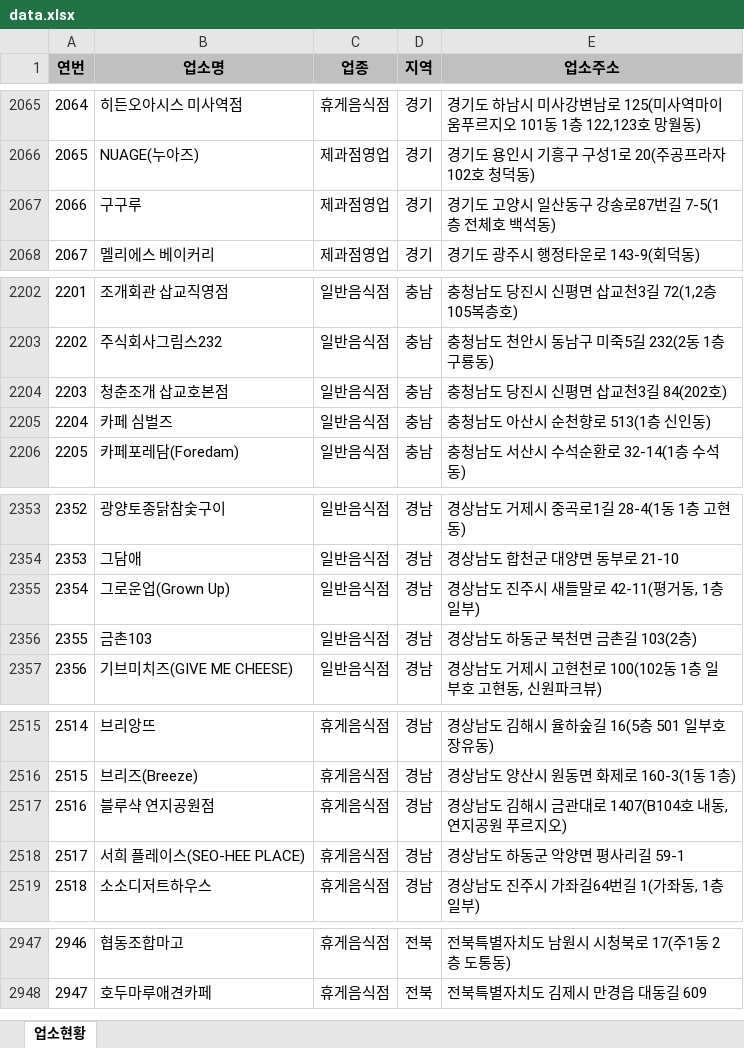
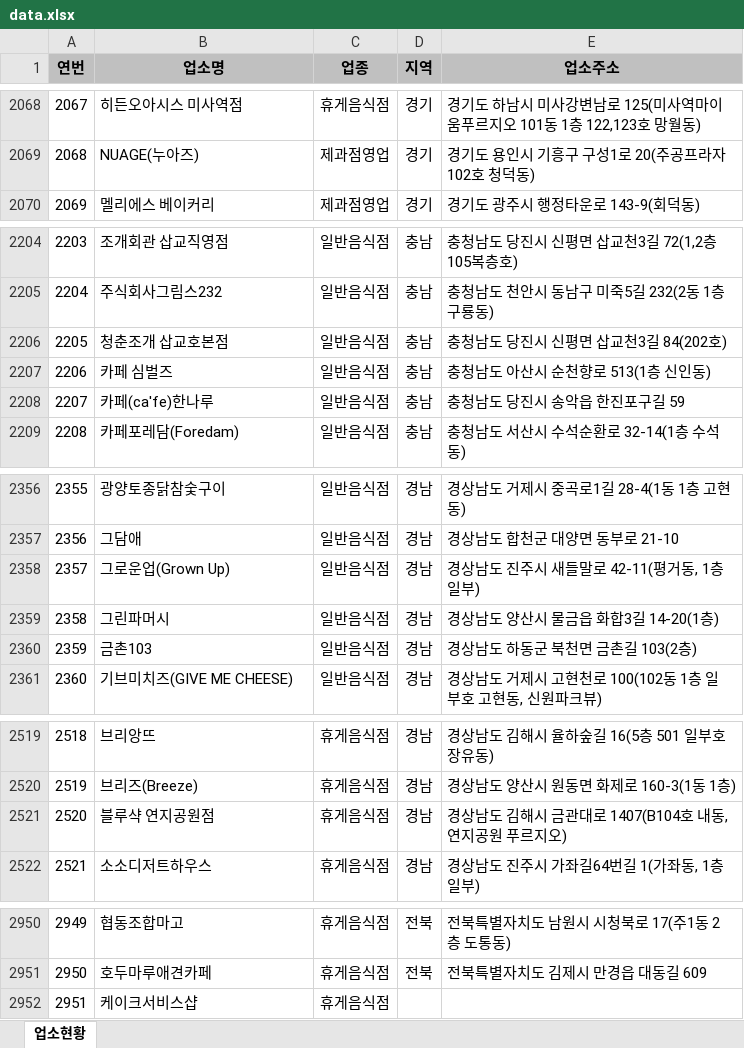
Before and after one commit to mumuabba/mumu_search, an Excel workbook: data.xlsx, sheet 업소현황, drawn as a sheet; only a part is shown, gaps mark what is left out; values as stored, in another font and other column widths than the file's, no borders; removed rows and columns are numbered as before the commit, all else as after; the diff covers the shown part only; the diff names each change by its address in the sheet, - before the commit and + after, or states it on an @@ line.

```diff
--- a/data.xlsx (sheet 업소현황)
+++ b/data.xlsx (sheet 업소현황)
@@ column A (연번) renumbered between rows 179 and 2951 @@
-row 2067: 2066 | 구구루 | 제과점영업 | 경기 | 경기도 고양시 일산동구 강송로87번길 7-5(1층 전체호 백석동)
+row 2208: 2207 | 카페(ca'fe)한나루 | 일반음식점 | 충남 | 충청남도 당진시 송악읍 한진포구길 59
+row 2359: 2358 | 그린파머시 | 일반음식점 | 경남 | 경상남도 양산시 물금읍 화합3길 14-20(1층)
-row 2518: 2517 | 서희 플레이스(SEO-HEE PLACE) | 휴게음식점 | 경남 | 경상남도 하동군 악양면 평사리길 59-1
+row 2952: 2951 | 케이크서비스샵 | 휴게음식점
```
Also changed, not shown: 4 added rows, 1 removed row, 4 moved rows and 1 edited cell elsewhere in this sheet, 2 other files.
